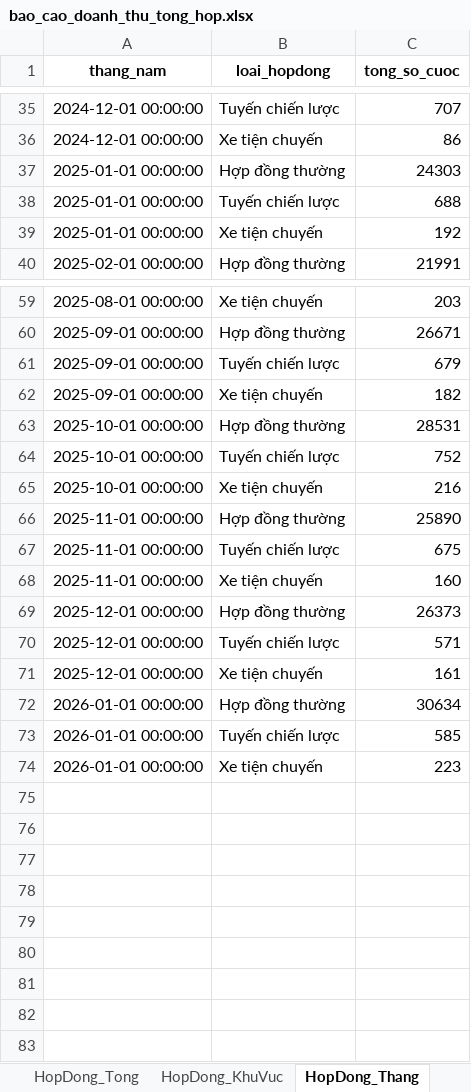
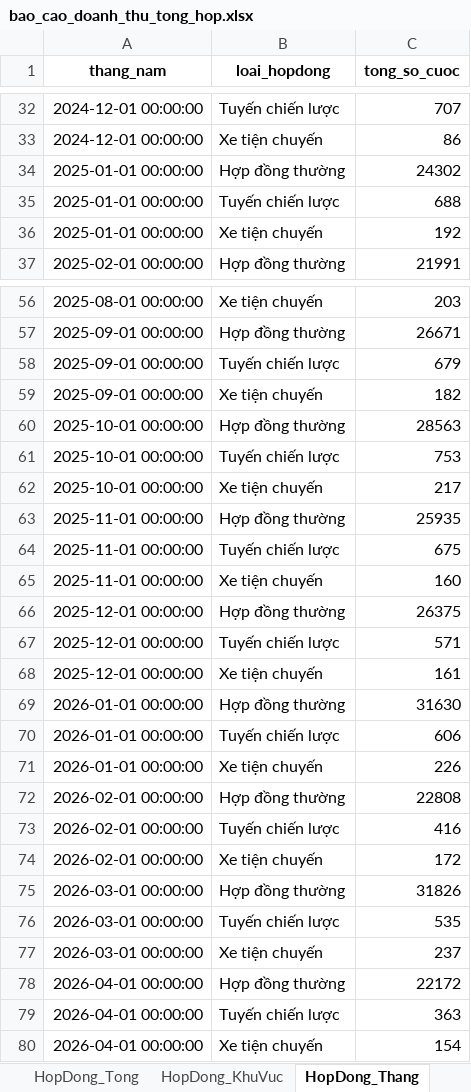
Before and after one commit to MinhReater-hub/dash-namthang-vercel-web, an Excel workbook: output/bao_cao_doanh_thu_tong_hop.xlsx, sheet HopDong_Thang, drawn as a sheet; only a part is shown, gaps mark what is left out; values as stored, in another font and other column widths than the file's, no borders; addresses are those after the commit; the diff covers the shown part only; the diff names each change by its address in the sheet, - before the commit and + after, or states it on an @@ line.

```diff
--- a/output/bao_cao_doanh_thu_tong_hop.xlsx (sheet HopDong_Thang)
+++ b/output/bao_cao_doanh_thu_tong_hop.xlsx (sheet HopDong_Thang)
-C34 (tong_so_cuoc): 24303
+C34 (tong_so_cuoc): 24302
-C60 (tong_so_cuoc): 28531
+C60 (tong_so_cuoc): 28563
-C61 (tong_so_cuoc): 752
+C61 (tong_so_cuoc): 753
-C62 (tong_so_cuoc): 216
+C62 (tong_so_cuoc): 217
-C63 (tong_so_cuoc): 25890
+C63 (tong_so_cuoc): 25935
-C66 (tong_so_cuoc): 26373
+C66 (tong_so_cuoc): 26375
-C69 (tong_so_cuoc): 30634
+C69 (tong_so_cuoc): 31630
-C70 (tong_so_cuoc): 585
+C70 (tong_so_cuoc): 606
-C71 (tong_so_cuoc): 223
+C71 (tong_so_cuoc): 226
+row 72: 2026-02-01 00:00:00 | Hợp đồng thường | 22808
+row 73: 2026-02-01 00:00:00 | Tuyến chiến lược | 416
+row 74: 2026-02-01 00:00:00 | Xe tiện chuyến | 172
+row 75: 2026-03-01 00:00:00 | Hợp đồng thường | 31826
+row 76: 2026-03-01 00:00:00 | Tuyến chiến lược | 535
+row 77: 2026-03-01 00:00:00 | Xe tiện chuyến | 237
+row 78: 2026-04-01 00:00:00 | Hợp đồng thường | 22172
+row 79: 2026-04-01 00:00:00 | Tuyến chiến lược | 363
+row 80: 2026-04-01 00:00:00 | Xe tiện chuyến | 154
```
Also changed, not shown: 3 removed rows and 4 edited cells elsewhere in this sheet, sheet DoanhThu_LH_KV_Thang, sheet HopDong_KV_Thang, sheet DoanhThu_Thang_KhuVuc, sheet DoanhThu_LH_Thang, sheet DoanhThu_LH_KhuVuc, sheet TOP10_Vĩnh Long, 12 more sheets, other sheet tabs.
